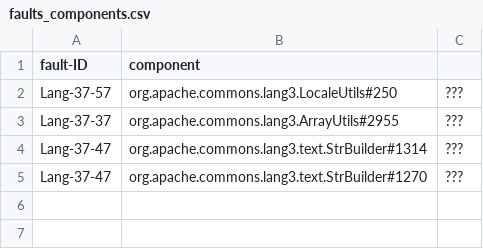
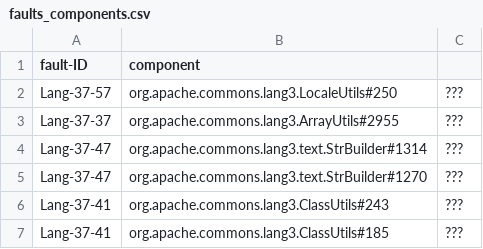
Before and after one commit to servusZZ/Lang_37, a CSV file: faults_components.csv, drawn as a sheet; the diff names each change by its address in the sheet, - before the commit and + after, or states it on an @@ line.

```diff
--- a/faults_components.csv
+++ b/faults_components.csv
+row 6: Lang-37-41 | org.apache.commons.lang3.ClassUtils#243 | ???
+row 7: Lang-37-41 | org.apache.commons.lang3.ClassUtils#185 | ???
```
Also changed, not shown: faults_failures.csv.
